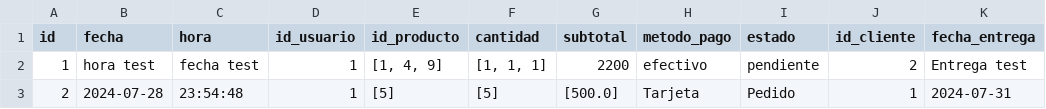
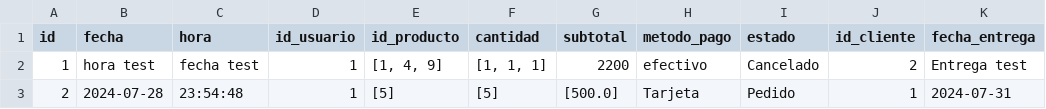
Before and after one commit to brianpm141/ComerciaizadoraDeAlimentos, a CSV file: Archivos/pedidos.csv, drawn as a sheet.

```diff
--- a/Archivos/pedidos.csv
+++ b/Archivos/pedidos.csv
@@ -1,3 +1,3 @@
 id,fecha,hora,id_usuario,id_producto,cantidad,subtotal,metodo_pago,estado,id_cliente,fecha_entrega
-1,hora test,fecha test,1,"[1, 4, 9]","[1, 1, 1]",2200,efectivo,pendiente,2,Entrega test
+1,hora test,fecha test,1,"[1, 4, 9]","[1, 1, 1]",2200,efectivo,Cancelado,2,Entrega test
 2,2024-07-28,23:54:48,1,[5],[5],[500.0],Tarjeta,Pedido,1,2024-07-31
```
Also changed, not shown: Archivos/productos.csv, 4 other files.
